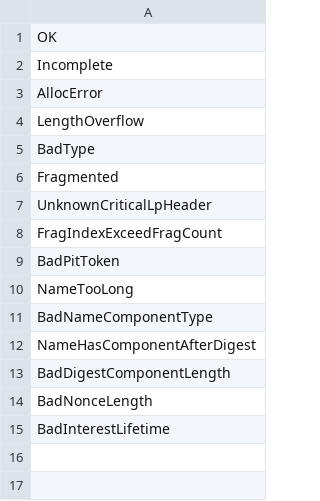
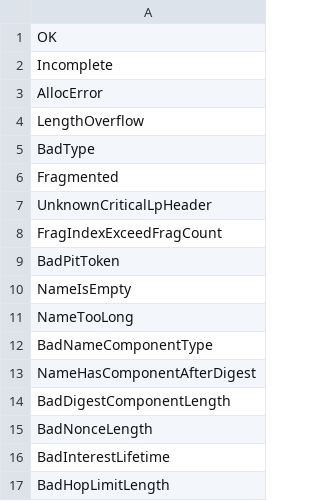
Before and after one commit to usnistgov/ndn-dpdk, a TSV file: ndn/error.tsv, drawn as a sheet; the diff names each change by its address in the sheet, - before the commit and + after, or states it on an @@ line.

```diff
--- a/ndn/error.tsv
+++ b/ndn/error.tsv
+row 10: NameIsEmpty
+row 17: BadHopLimitLength
```
Also changed, not shown: ndn/tlv-type.tsv, 15 other files.
